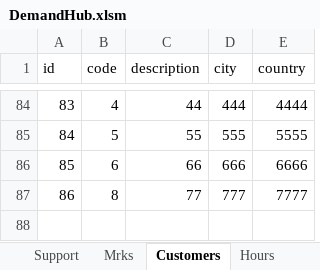
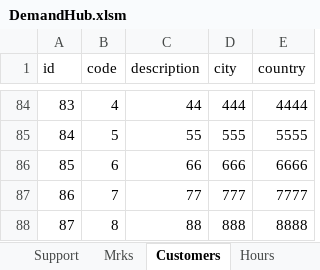
Before and after one commit to RobsonLF/DemandHub, an Excel workbook: DemandHub.xlsm, sheet Customers, drawn as a sheet; only a part is shown, gaps mark what is left out; values as stored, in another font and other column widths than the file's, no borders; table styles not drawn; the diff names each change by its address in the sheet, - before the commit and + after, or states it on an @@ line.

```diff
--- a/DemandHub.xlsm (sheet Customers)
+++ b/DemandHub.xlsm (sheet Customers)
-B87 (code): 8
+B87 (code): 7
+row 88: 87 | 8 | 88 | 888 | 8888
```
Also changed, not shown: charts or pictures, 1 other file.
